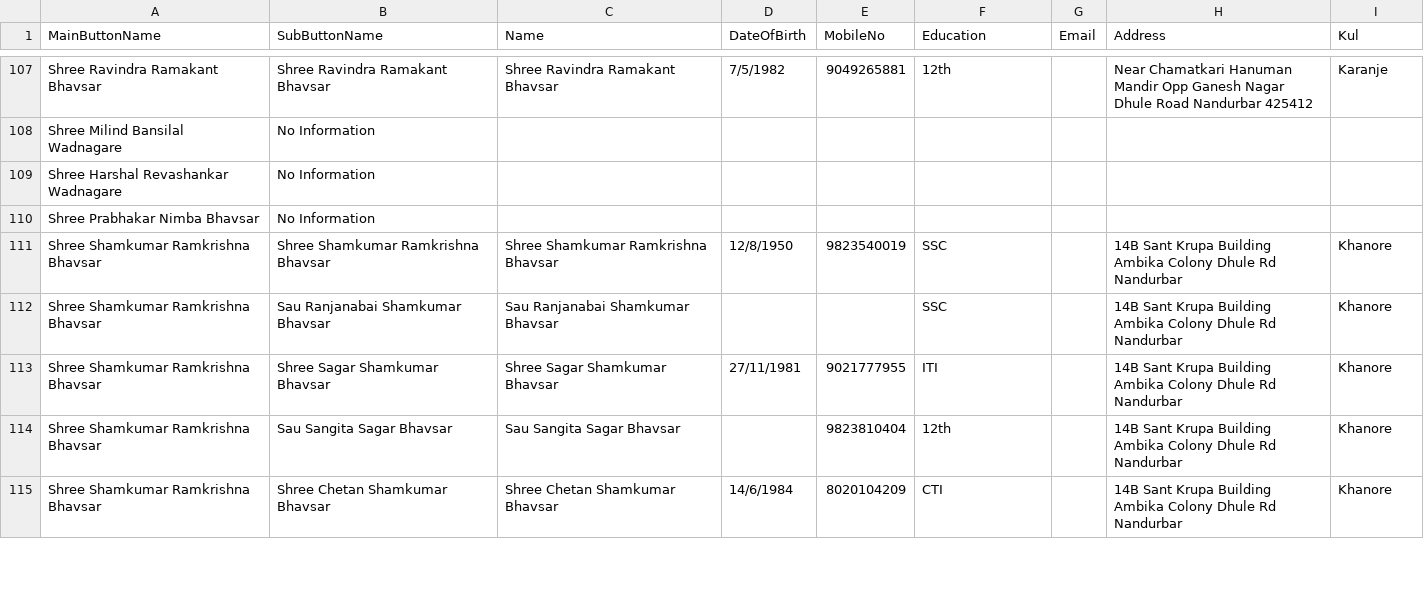
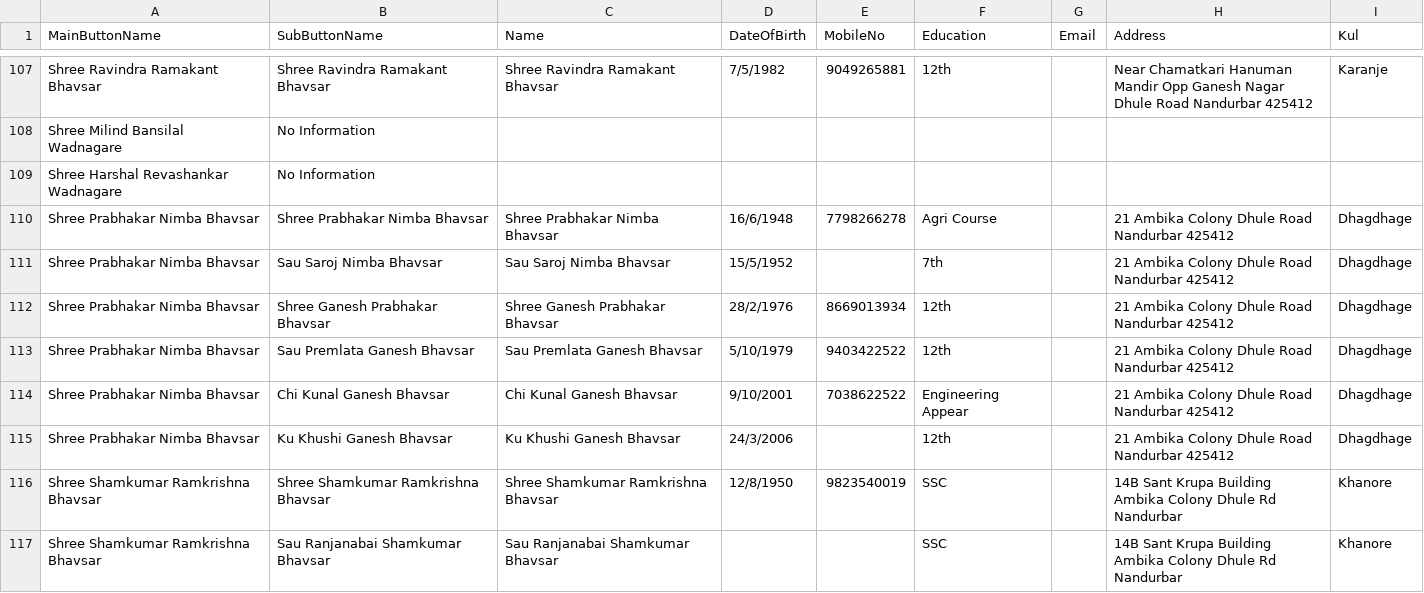
Before and after one commit to KailasBhavsar/BhavsarSamajNandurbar, a CSV file: generated_data.csv, drawn as a sheet; only a part is shown, gaps mark what is left out; the shorter side is filled out with more unchanged rows.

Commit message:
Update generated_data.csv

```diff
--- a/generated_data.csv
+++ b/generated_data.csv
@@ -109,3 +109,8 @@ Shree Milind Bansilal Wadnagare,No Information,,,,,,,
 Shree Harshal Revashankar Wadnagare,No Information,,,,,,,
-Shree Prabhakar Nimba Bhavsar,No Information,,,,,,,
+Shree Prabhakar Nimba Bhavsar,Shree Prabhakar Nimba Bhavsar,Shree Prabhakar Nimba Bhavsar,16/6/1948,7798266278,Agri Course,,21 Ambika Colony Dhule Road Nandurbar 425412,Dhagdhage
+Shree Prabhakar Nimba Bhavsar,Sau Saroj Nimba Bhavsar,Sau Saroj Nimba Bhavsar,15/5/1952,,7th,,21 Ambika Colony Dhule Road Nandurbar 425412,Dhagdhage
+Shree Prabhakar Nimba Bhavsar,Shree Ganesh Prabhakar Bhavsar,Shree Ganesh Prabhakar Bhavsar,28/2/1976,8669013934,12th,,21 Ambika Colony Dhule Road Nandurbar 425412,Dhagdhage
+Shree Prabhakar Nimba Bhavsar,Sau Premlata Ganesh Bhavsar,Sau Premlata Ganesh Bhavsar,5/10/1979,9403422522,12th,,21 Ambika Colony Dhule Road Nandurbar 425412,Dhagdhage
+Shree Prabhakar Nimba Bhavsar,Chi Kunal Ganesh Bhavsar,Chi Kunal Ganesh Bhavsar,9/10/2001,7038622522,Engineering Appear,,21 Ambika Colony Dhule Road Nandurbar 425412,Dhagdhage
+Shree Prabhakar Nimba Bhavsar,Ku Khushi Ganesh Bhavsar,Ku Khushi Ganesh Bhavsar,24/3/2006,,12th,,21 Ambika Colony Dhule Road Nandurbar 425412,Dhagdhage
 Shree Shamkumar Ramkrishna Bhavsar,Shree Shamkumar Ramkrishna Bhavsar,Shree Shamkumar Ramkrishna Bhavsar,12/8/1950,9823540019,SSC,,14B Sant Krupa Building Ambika Colony Dhule Rd Nandurbar,Khanore
```
